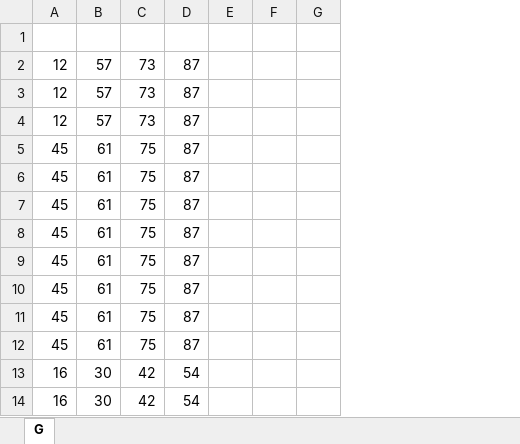
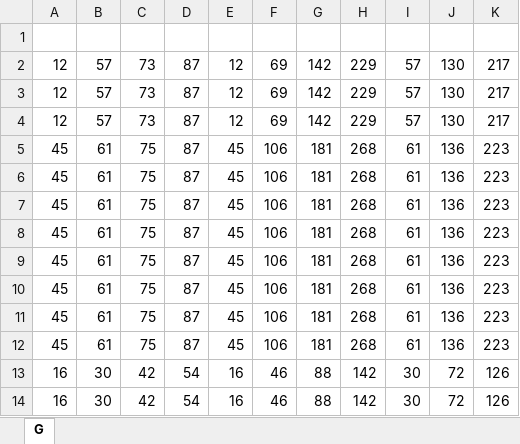
Before and after one commit to benb116/Guitar-LED-Control, an Excel workbook: Data/G.xlsx, sheet G, drawn as a sheet; only a part is shown; values as stored, in another font and other column widths than the file's, no borders; charts and pictures and conditional formats not drawn; removed rows and columns are numbered as before the commit, all else as after; the diff names each change by its address in the sheet, - before the commit and + after, or states it on an @@ line.

```diff
--- a/Data/G.xlsx (sheet G)
+++ b/Data/G.xlsx (sheet G)
-column E, empty
-column F, empty
-column G, empty
+column E, rows 2-14: 12 | 12 | 12 | 45 | 45 | 45 | 45 | 45 | 45 | 45 | 45 | 16 | 16
+column F, rows 2-14: 69 | 69 | 69 | 106 | 106 | 106 | 106 | 106 | 106 | 106 | 106 | 46 | 46
+column G, rows 2-14: 142 | 142 | 142 | 181 | 181 | 181 | 181 | 181 | 181 | 181 | 181 | 88 | 88
+column H, rows 2-14: 229 | 229 | 229 | 268 | 268 | 268 | 268 | 268 | 268 | 268 | 268 | 142 | 142
+column I, rows 2-14: 57 | 57 | 57 | 61 | 61 | 61 | 61 | 61 | 61 | 61 | 61 | 30 | 30
+column J, rows 2-14: 130 | 130 | 130 | 136 | 136 | 136 | 136 | 136 | 136 | 136 | 136 | 72 | 72
+column K, rows 2-14: 217 | 217 | 217 | 223 | 223 | 223 | 223 | 223 | 223 | 223 | 223 | 126 | 126
```
Also changed, not shown: charts or pictures, 9 other files.
